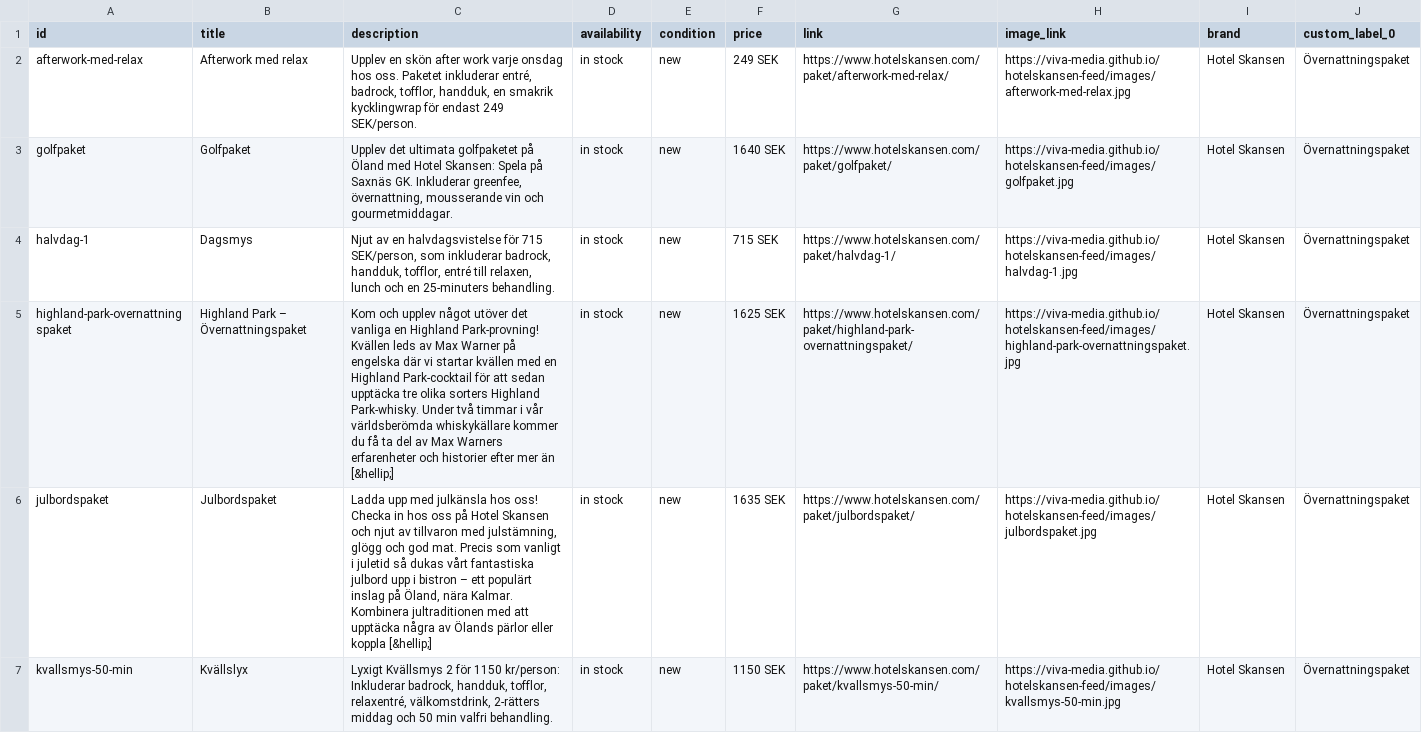
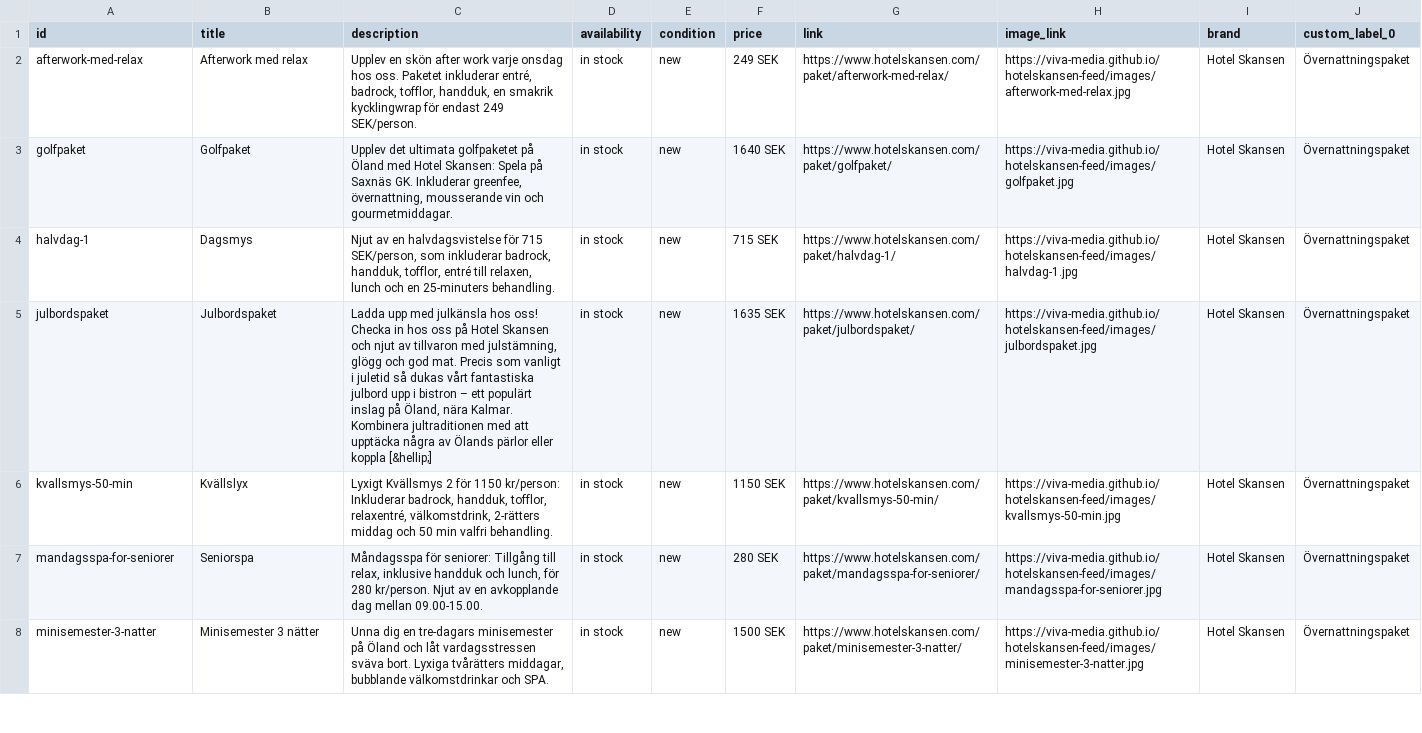
Before and after one commit to Viva-Media/hotelskansen-feed, a CSV file: products.csv, drawn as a sheet; only a part is shown; the shorter side is filled out with more unchanged rows; the diff names each change by its address in the sheet, - before the commit and + after, or states it on an @@ line.

```diff
--- a/products.csv
+++ b/products.csv
-row 5: highland-park-overnattningspaket | Highland Park – Övernattningspaket | Kom och upplev något utöver det vanliga en Highland Park-provning! Kvällen leds av Max Warner på engelska där vi startar kvällen med en Highland Park-cocktail för att sedan upptäcka tre olika sorters Highland Park-whisky. Under två timmar i vår världsberömda whiskykällare kommer du få ta del av Max Warners erfarenheter och historier efter mer än [&hellip;] | in stock | new | 1625 SEK | https://www.hotelskansen.com/paket/highland-park-overnattningspaket/ | https://viva-media.github.io/hotelskansen-feed/images/highland-park-overnattningspaket.jpg | Hotel Skansen | Övernattningspaket
```
Also changed, not shown: destinations.csv, feed.csv, 5 other files.
